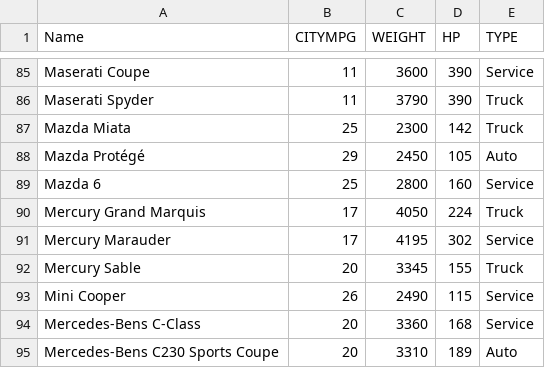
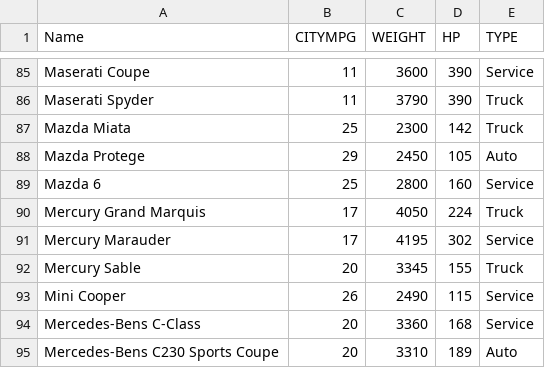
Before and after one commit to busnfaculty/busn4000, a CSV file: HW11_Cars.csv, drawn as a sheet; only a part is shown, gaps mark what is left out; the diff names each change by its address in the sheet, - before the commit and + after, or states it on an @@ line.

Commit message:
Add files via upload

```diff
--- a/HW11_Cars.csv
+++ b/HW11_Cars.csv
-A88 (Name): Mazda Protégé
+A88 (Name): Mazda Protege
```
